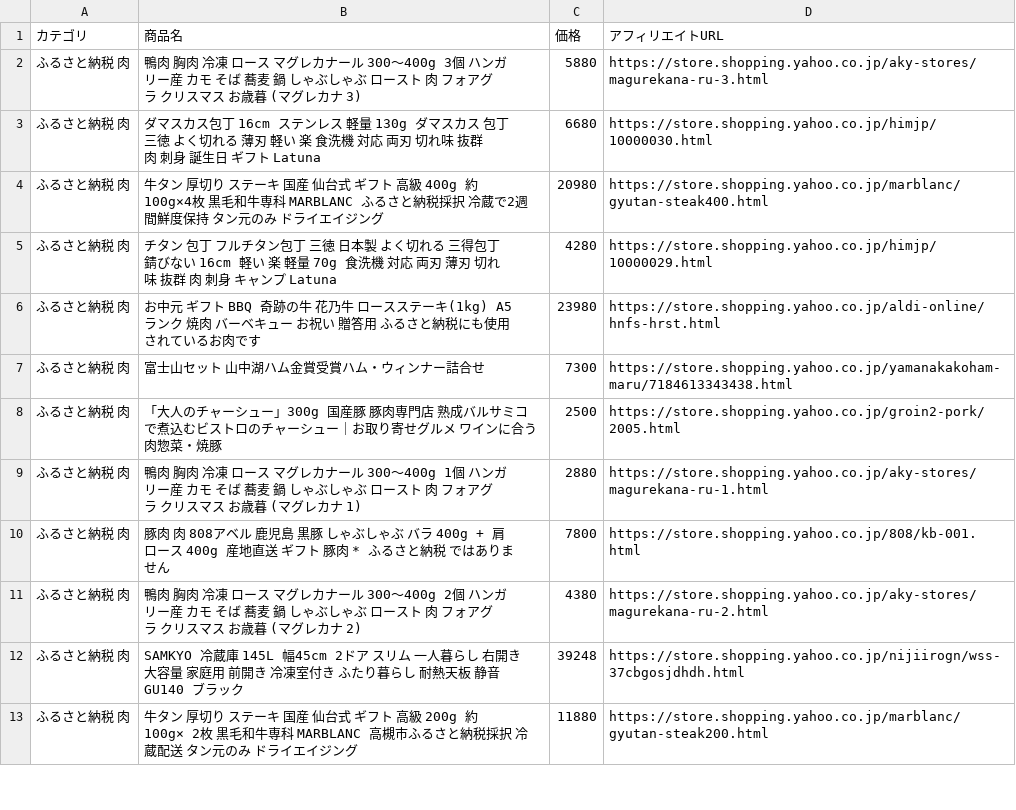
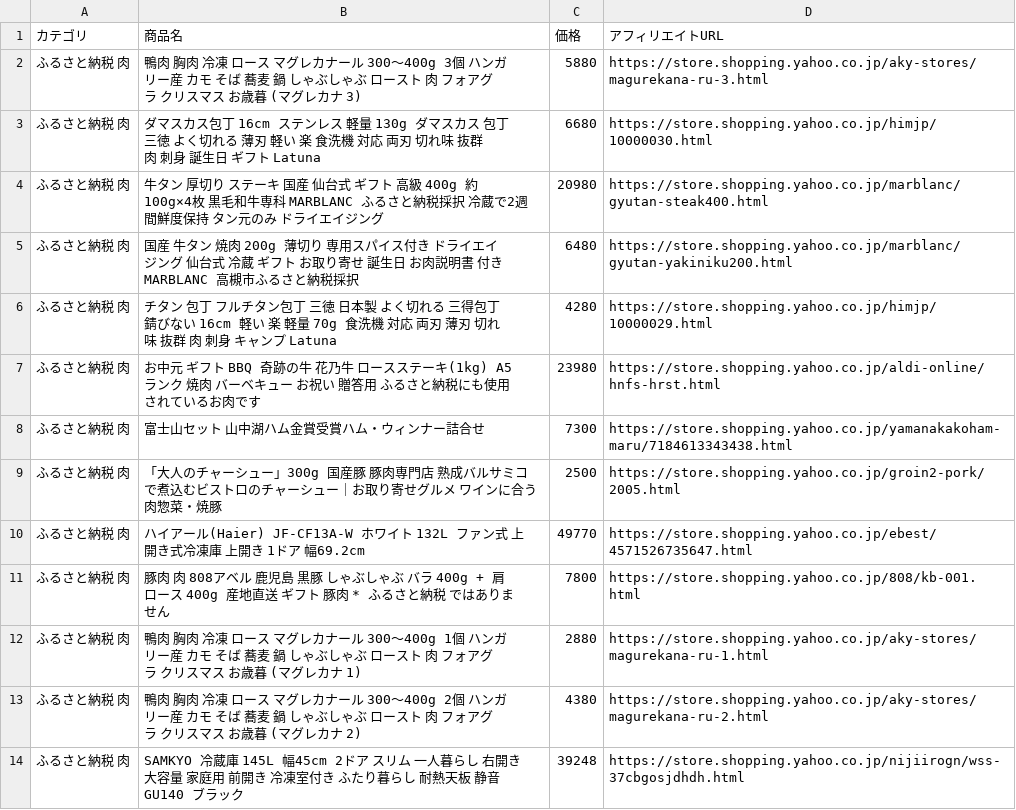
Before and after one commit to nrh44702-cell/yahoo-furusato, a CSV file: affiliate_products.csv, drawn as a sheet; only a part is shown; the shorter side is filled out with more unchanged rows; the diff covers the shown part only.

```diff
--- a/affiliate_products.csv
+++ b/affiliate_products.csv
@@ -4,2 +4,3 @@
 ふるさと納税 肉,牛タン 厚切り ステーキ 国産 仙台式 ギフト 高級 400g 約100g×4枚 黒毛和牛専科 MARBLANC ふるさと納税採択 冷蔵で2週間鮮度保持 タン元のみ ドライエイジング,20980,https://store.shopping.yahoo.co.jp/marblanc/gyutan-steak400.html
+ふるさと納税 肉,国産 牛タン 焼肉 200g 薄切り 専用スパイス付き ドライエイ ジング 仙台式 冷蔵 ギフト お取り寄せ 誕生日 お肉説明書 付き MARBLANC 高槻市ふるさと納税採択,6480,https://store.shopping.yahoo.co.jp/marblanc/gyutan-yakiniku200.html
 ふるさと納税 肉,チタン 包丁 フルチタン包丁 三徳 日本製 よく切れる 三得包丁 錆びない 16cm 軽い 楽 軽量 70g 食洗機 対応 両刃 薄刃 切れ味 抜群 肉 刺身 キャンプ Latuna,4280,https://store.shopping.yahoo.co.jp/himjp/10000029.html
@@ -8,4 +9,5 @@
 ふるさと納税 肉,「大人のチャーシュー」300g 国産豚 豚肉専門店 熟成バルサミコで煮込むビストロのチャーシュー｜お取り寄せグルメ ワインに合う肉惣菜・焼豚,2500,https://store.shopping.yahoo.co.jp/groin2-pork/2005.html
+ふるさと納税 肉,ハイアール(Haier) JF-CF13A-W ホワイト 132L ファン式 上開き式冷凍庫 上開き 1ドア 幅69.2cm,49770,https://store.shopping.yahoo.co.jp/ebest/4571526735647.html
+ふるさと納税 肉,豚肉 肉 808アベル 鹿児島 黒豚 しゃぶしゃぶ バラ 400g + 肩ロース 400g 産地直送 ギフト 豚肉 * ふるさと納税 ではありません,7800,https://store.shopping.yahoo.co.jp/808/kb-001.html
 ふるさと納税 肉,鴨肉 胸肉 冷凍 ロース マグレカナール 300〜400g 1個 ハンガリー産 カモ そば 蕎麦 鍋 しゃぶしゃぶ ロースト 肉 フォアグラ クリスマス お歳暮 (マグレカナ 1),2880,https://store.shopping.yahoo.co.jp/aky-stores/magurekana-ru-1.html
-ふるさと納税 肉,豚肉 肉 808アベル 鹿児島 黒豚 しゃぶしゃぶ バラ 400g + 肩ロース 400g 産地直送 ギフト 豚肉 * ふるさと納税 ではありません,7800,https://store.shopping.yahoo.co.jp/808/kb-001.html
 ふるさと納税 肉,鴨肉 胸肉 冷凍 ロース マグレカナール 300〜400g 2個 ハンガリー産 カモ そば 蕎麦 鍋 しゃぶしゃぶ ロースト 肉 フォアグラ クリスマス お歳暮 (マグレカナ 2),4380,https://store.shopping.yahoo.co.jp/aky-stores/magurekana-ru-2.html
```
Also changed, not shown: 6 added rows, 8 removed rows, 9 moved rows and 21 edited cells elsewhere in this file, 1 other file.
